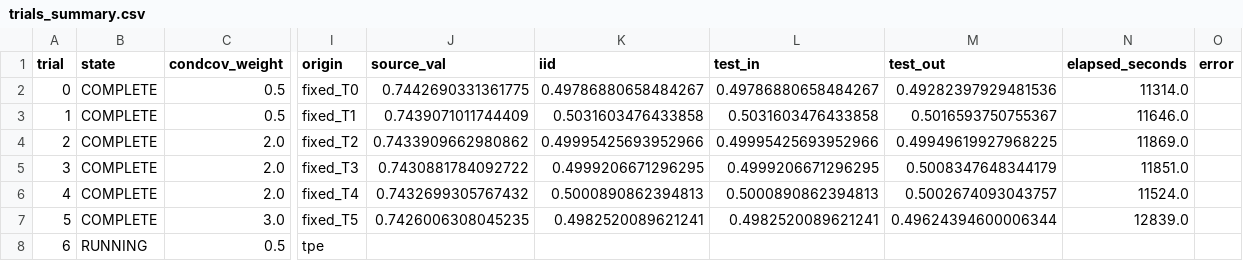
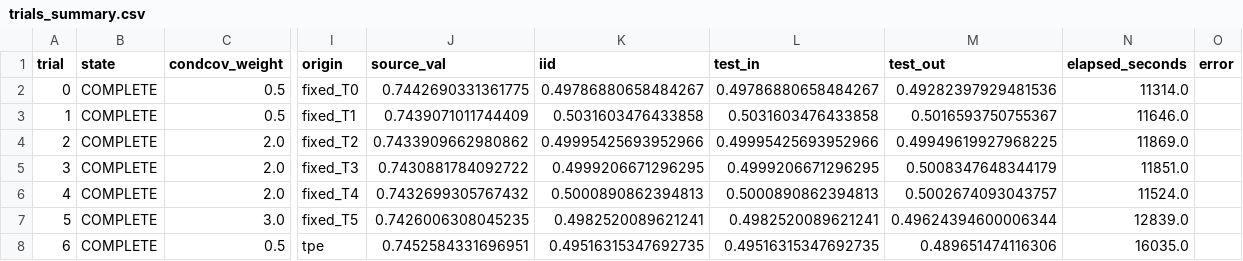
Before and after one commit to r97993346-design/DCCL-3Source-DomainNet, a CSV file: terra_fixed6_tpe_lr2e5_prompt_rd3_condcov3_20261127/trials_summary.csv, drawn as a sheet; only a part is shown, gaps mark what is left out; the diff names each change by its address in the sheet, - before the commit and + after, or states it on an @@ line.

```diff
--- a/terra_fixed6_tpe_lr2e5_prompt_rd3_condcov3_20261127/trials_summary.csv
+++ b/terra_fixed6_tpe_lr2e5_prompt_rd3_condcov3_20261127/trials_summary.csv
-B8 (state): RUNNING
+B8 (state): COMPLETE
-J8 (source_val): (empty)
+J8 (source_val): 0.7452584331696951
-K8 (iid): (empty)
+K8 (iid): 0.49516315347692735
-L8 (test_in): (empty)
+L8 (test_in): 0.49516315347692735
-M8 (test_out): (empty)
+M8 (test_out): 0.489651474116306
-N8 (elapsed_seconds): (empty)
+N8 (elapsed_seconds): 16035.0
```
Also changed, not shown: terra_fixed6_tpe_lr2e5_prompt_rd3_condcov3_20261127/folds_summary.csv, 11 other files.
